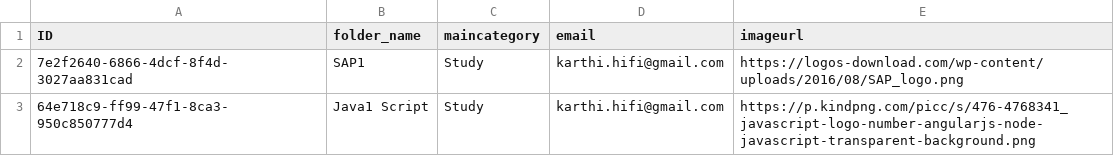
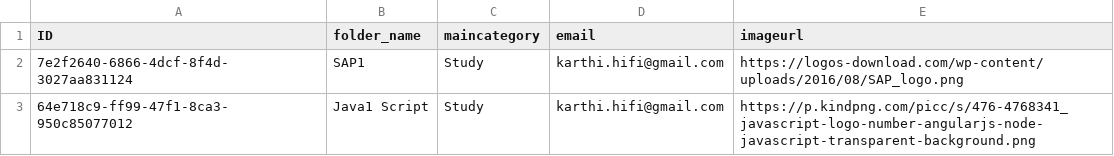
Before and after one commit to karthihifi/ContentRepo_Hana, a CSV file: db/data/my.contentmanag-Folder.csv, drawn as a sheet.

```diff
--- a/db/data/my.contentmanag-Folder.csv
+++ b/db/data/my.contentmanag-Folder.csv
@@ -1,3 +1,3 @@
 ID;folder_name;maincategory;email;imageurl
-7e2f2640-6866-4dcf-8f4d-3027aa831cad;SAP1;Study;karthi.hifi@gmail.com;https://logos-download.com/wp-content/uploads/2016/08/SAP_logo.png
-64e718c9-ff99-47f1-8ca3-950c850777d4;Java1 Script;Study;karthi.hifi@gmail.com;https://p.kindpng.com/picc/s/476-4768341_javascript-logo-number-angularjs-node-javascript-transparent-background.png
+7e2f2640-6866-4dcf-8f4d-3027aa831124;SAP1;Study;karthi.hifi@gmail.com;https://logos-download.com/wp-content/uploads/2016/08/SAP_logo.png
+64e718c9-ff99-47f1-8ca3-950c85077012;Java1 Script;Study;karthi.hifi@gmail.com;https://p.kindpng.com/picc/s/476-4768341_javascript-logo-number-angularjs-node-javascript-transparent-background.png
```
Also changed, not shown: db/data/my.contentmanag-files.csv, 12 other files.
